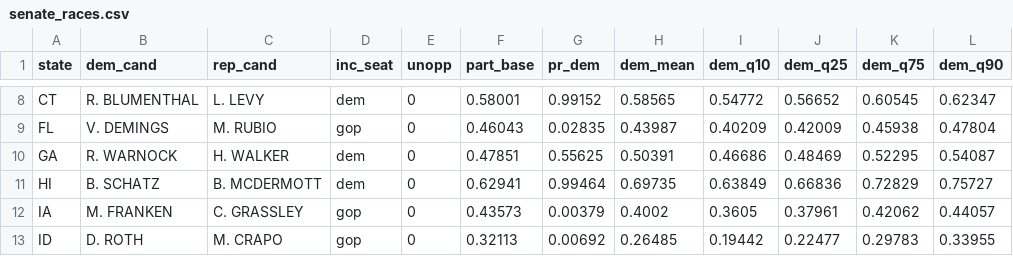
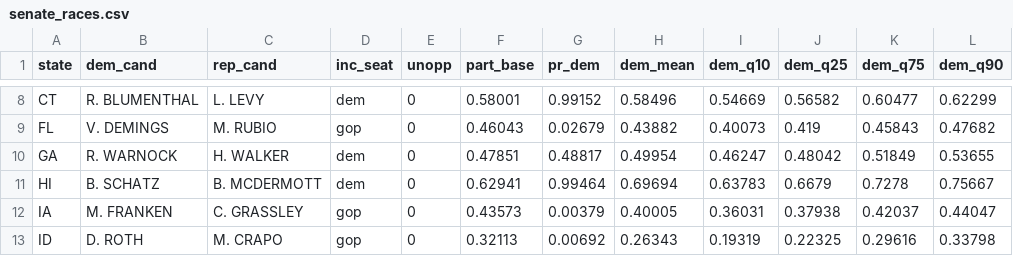
Before and after one commit to CoryMcCartan/midterms-22, a CSV file: docs/senate_races.csv, drawn as a sheet; only a part is shown, gaps mark what is left out; the diff covers the shown part only; the diff names each change by its address in the sheet, - before the commit and + after, or states it on an @@ line.

```diff
--- a/docs/senate_races.csv
+++ b/docs/senate_races.csv
-H8 (dem_mean): 0.58565
+H8 (dem_mean): 0.58496
-I8 (dem_q10): 0.54772
+I8 (dem_q10): 0.54669
-J8 (dem_q25): 0.56652
+J8 (dem_q25): 0.56582
-K8 (dem_q75): 0.60545
+K8 (dem_q75): 0.60477
-L8 (dem_q90): 0.62347
+L8 (dem_q90): 0.62299
-G9 (pr_dem): 0.02835
+G9 (pr_dem): 0.02679
-H9 (dem_mean): 0.43987
+H9 (dem_mean): 0.43882
-I9 (dem_q10): 0.40209
+I9 (dem_q10): 0.40073
-J9 (dem_q25): 0.42009
+J9 (dem_q25): 0.419
-K9 (dem_q75): 0.45938
+K9 (dem_q75): 0.45843
-L9 (dem_q90): 0.47804
+L9 (dem_q90): 0.47682
-G10 (pr_dem): 0.55625
+G10 (pr_dem): 0.48817
-H10 (dem_mean): 0.50391
+H10 (dem_mean): 0.49954
-I10 (dem_q10): 0.46686
+I10 (dem_q10): 0.46247
-J10 (dem_q25): 0.48469
+J10 (dem_q25): 0.48042
-K10 (dem_q75): 0.52295
+K10 (dem_q75): 0.51849
-L10 (dem_q90): 0.54087
+L10 (dem_q90): 0.53655
-H11 (dem_mean): 0.69735
+H11 (dem_mean): 0.69694
-I11 (dem_q10): 0.63849
+I11 (dem_q10): 0.63783
-J11 (dem_q25): 0.66836
+J11 (dem_q25): 0.6679
-K11 (dem_q75): 0.72829
+K11 (dem_q75): 0.7278
-L11 (dem_q90): 0.75727
+L11 (dem_q90): 0.75667
-H12 (dem_mean): 0.4002
+H12 (dem_mean): 0.40005
-I12 (dem_q10): 0.3605
+I12 (dem_q10): 0.36031
-J12 (dem_q25): 0.37961
+J12 (dem_q25): 0.37938
-K12 (dem_q75): 0.42062
+K12 (dem_q75): 0.42037
-L12 (dem_q90): 0.44057
+L12 (dem_q90): 0.44047
-H13 (dem_mean): 0.26485
+H13 (dem_mean): 0.26343
-I13 (dem_q10): 0.19442
+I13 (dem_q10): 0.19319
-J13 (dem_q25): 0.22477
+J13 (dem_q25): 0.22325
-K13 (dem_q75): 0.29783
+K13 (dem_q75): 0.29616
-L13 (dem_q90): 0.33955
+L13 (dem_q90): 0.33798
```
Also changed, not shown: 156 edited cells elsewhere in this file, docs/history.csv, docs/house_districts.csv, 6 other files.
